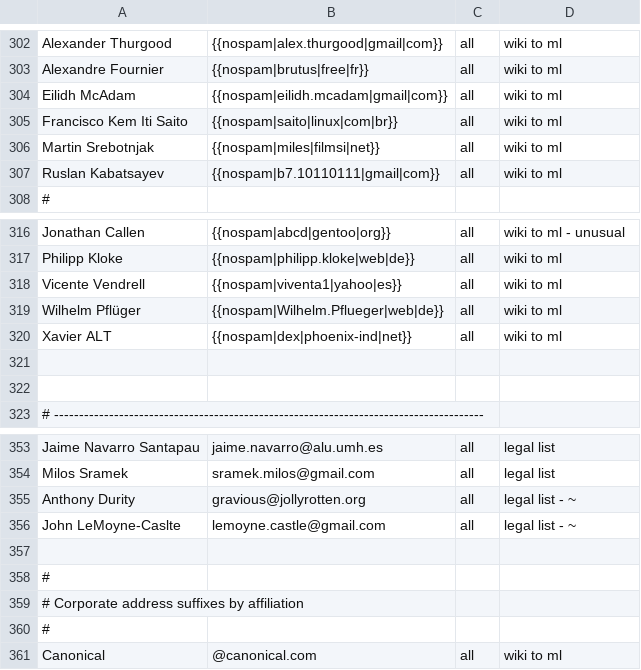
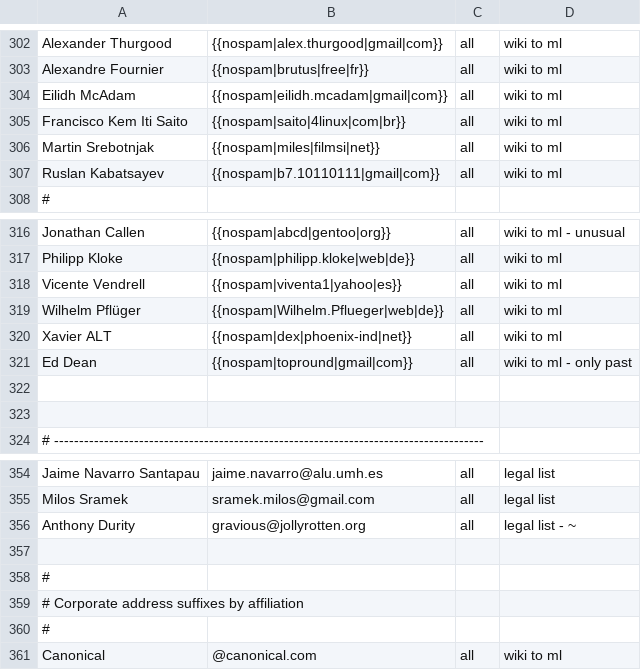
Before and after one commit to freedesktop/libreoffice-gitdm-config, a CSV file: wiki-license.csv, drawn as a sheet; only a part is shown, gaps mark what is left out.

```diff
--- a/wiki-license.csv
+++ b/wiki-license.csv
@@ -304,3 +304,3 @@ Alexandre Fournier,{{nospam|brutus|free|fr}},all,wiki to ml
 Eilidh McAdam,{{nospam|eilidh.mcadam|gmail|com}},all,wiki to ml
-Francisco Kem Iti Saito,{{nospam|saito|linux|com|br}},all,wiki to ml
+Francisco Kem Iti Saito,{{nospam|saito|4linux|com|br}},all,wiki to ml
 Martin Srebotnjak,{{nospam|miles|filmsi|net}},all,wiki to ml
@@ -320,2 +320,3 @@ Wilhelm Pflüger,{{nospam|Wilhelm.Pflueger|web|de}},all,wiki to ml
 Xavier ALT,{{nospam|dex|phoenix-ind|net}},all,wiki to ml
+Ed Dean,{{nospam|topround|gmail|com}},all,wiki to ml - only past
 
@@ -355,3 +356,2 @@ Milos Sramek,sramek.milos@gmail.com,all,legal list
 Anthony Durity,gravious@jollyrotten.org,all,legal list - ~
-John LeMoyne-Caslte,lemoyne.castle@gmail.com,all,legal list - ~
 
```
Also changed, not shown: mail-license.csv, 1 other file.
